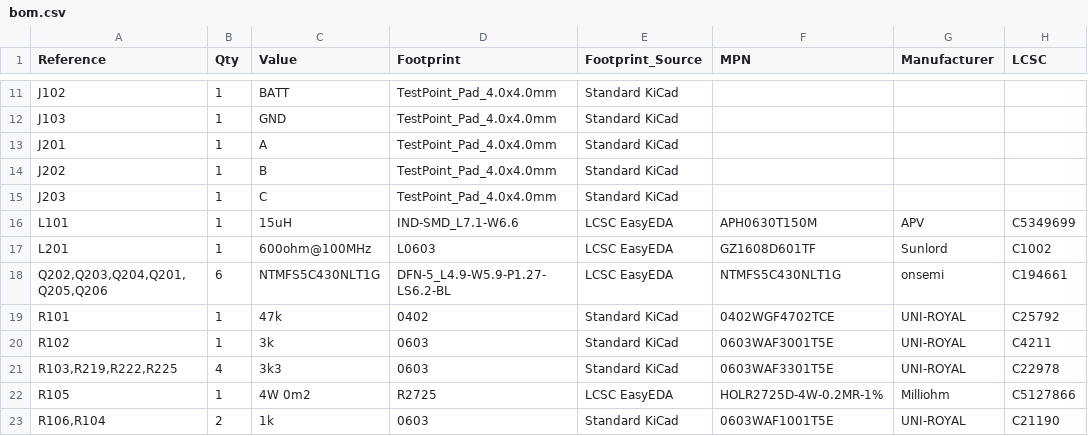
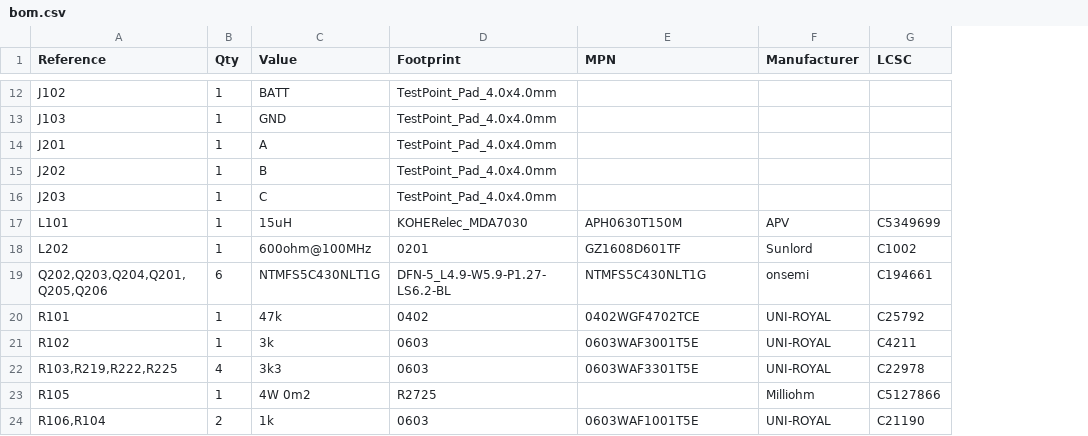
Before and after one commit to paramp07/atlas, a CSV file: bom/bom.csv, drawn as a sheet; only a part is shown, gaps mark what is left out; removed rows and columns are numbered as before the commit, all else as after; the diff covers the shown part only; the diff names each change by its address in the sheet, - before the commit and + after, or states it on an @@ line.

Commit message:
Refactor schematic: update MCU to AT32F421G8U7 (QFN-28), update footprints, and re-annotate designators

```diff
--- a/bom/bom.csv
+++ b/bom/bom.csv
-column E (Footprint_Source), rows 11-23: Standard KiCad | Standard KiCad | Standard KiCad | Standard KiCad | Standard KiCad | LCSC EasyEDA | LCSC EasyEDA | LCSC EasyEDA | Standard KiCad | Standard KiCad | Standard KiCad | LCSC EasyEDA | Standard KiCad
-D17 (Footprint): IND-SMD_L7.1-W6.6
+D17 (Footprint): KOHERelec_MDA7030
-A18 (Reference): L201
+A18 (Reference): L202
-D18 (Footprint): L0603
+D18 (Footprint): 0201
-E23 (MPN): HOLR2725D-4W-0.2MR-1%
+E23 (MPN): (empty)
```
Also changed, not shown: 4 added rows, 3 removed rows and 8 edited cells elsewhere in this file, 5 other files.
